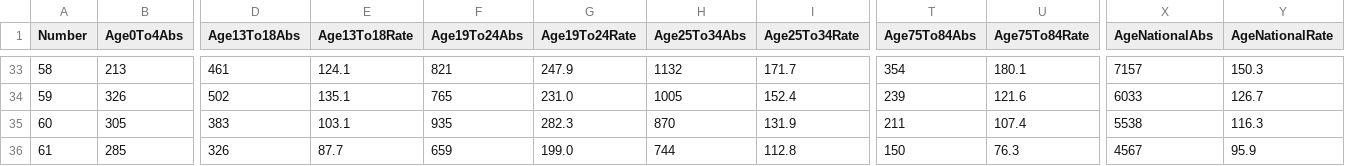
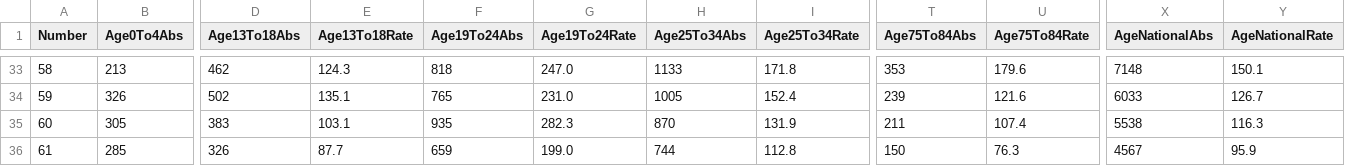
Before and after one commit to CatsAgainstCovid/IrelandCovidData, a CSV file: Outputs/WeeklyEpidemiology/WeeklyIncidence.csv, drawn as a sheet; only a part is shown, gaps mark what is left out; the diff covers the shown part only; the diff names each change by its address in the sheet, - before the commit and + after, or states it on an @@ line.

```diff
--- a/Outputs/WeeklyEpidemiology/WeeklyIncidence.csv
+++ b/Outputs/WeeklyEpidemiology/WeeklyIncidence.csv
-D33 (Age13To18Abs): 461
+D33 (Age13To18Abs): 462
-E33 (Age13To18Rate): 124.1
+E33 (Age13To18Rate): 124.3
-F33 (Age19To24Abs): 821
+F33 (Age19To24Abs): 818
-G33 (Age19To24Rate): 247.9
+G33 (Age19To24Rate): 247.0
-H33 (Age25To34Abs): 1132
+H33 (Age25To34Abs): 1133
-I33 (Age25To34Rate): 171.7
+I33 (Age25To34Rate): 171.8
-T33 (Age75To84Abs): 354
+T33 (Age75To84Abs): 353
-U33 (Age75To84Rate): 180.1
+U33 (Age75To84Rate): 179.6
-X33 (AgeNationalAbs): 7157
+X33 (AgeNationalAbs): 7148
-Y33 (AgeNationalRate): 150.3
+Y33 (AgeNationalRate): 150.1
```
Also changed, not shown: 32 edited cells elsewhere in this file, 2 other files.
